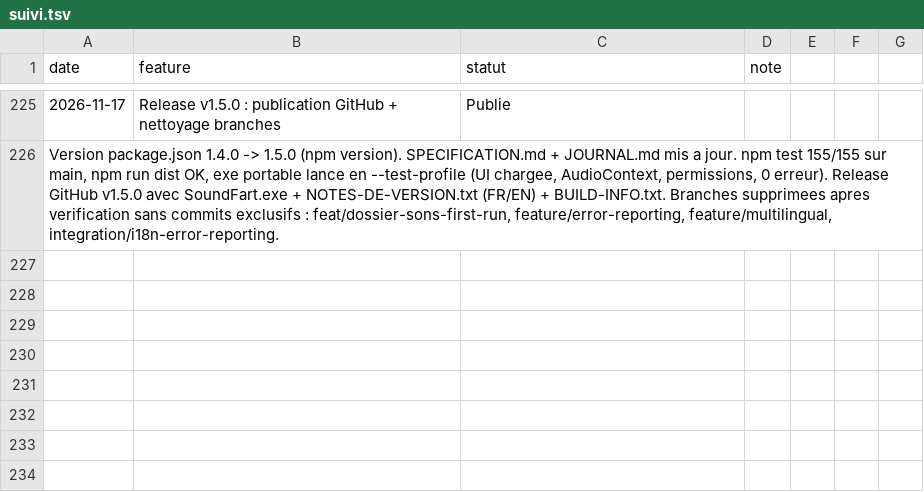
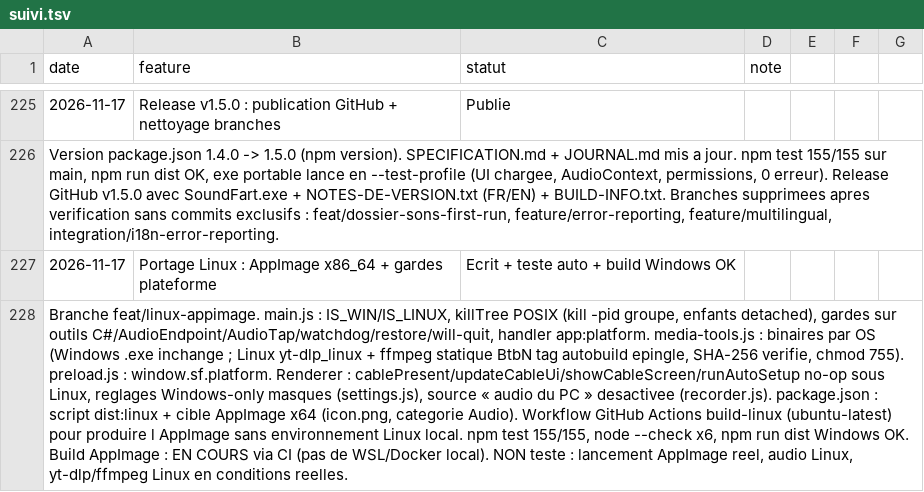
Before and after one commit to sidburn99-ux/SoundFart, a TSV file: suivi.tsv, drawn as a sheet; only a part is shown, gaps mark what is left out; the diff names each change by its address in the sheet, - before the commit and + after, or states it on an @@ line.

```diff
--- a/suivi.tsv
+++ b/suivi.tsv
+row 227: 2026-11-17 | Portage Linux : AppImage x86_64 + gardes plateforme | Ecrit + teste auto + build Windows OK
+row 228: Branche feat/linux-appimage. main.js : IS_WIN/IS_LINUX, killTree POSIX (kill -pid groupe, enfants detached), gardes sur outils C#/AudioEndpoint/AudioTap/watchdog/restore/will-quit, handler app:platform. media-tools.js : binaires par OS (Windows .exe inchange ; Linux yt-dlp_linux + ffmpeg statique BtbN tag autobuild epingle, SHA-256 verifie, chmod 755). preload.js : window.sf.platform. Renderer : cablePresent/updateCableUi/showCableScreen/runAutoSetup no-op sous Linux, reglages Windows-only masques (settings.js), source « audio du PC » desactivee (recorder.js). package.json : script dist:linux + cible AppImage x64 (icon.png, categorie Audio). Workflow GitHub Actions build-linux (ubuntu-latest) pour produire l AppImage sans environnement Linux local. npm test 155/155, node --check x6, npm run dist Windows OK. Build AppImage : EN COURS via CI (pas de WSL/Docker local). NON teste : lancement AppImage reel, audio Linux, yt-dlp/ffmpeg Linux en conditions reelles.
```
Also changed, not shown: 11 other files.
